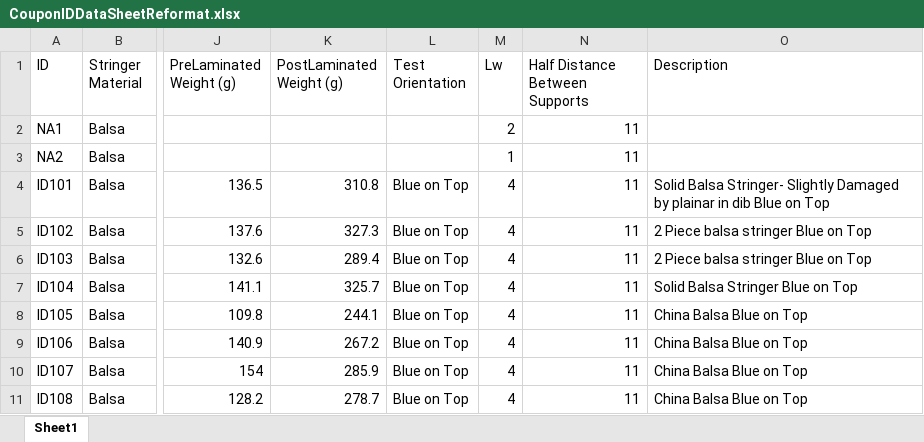
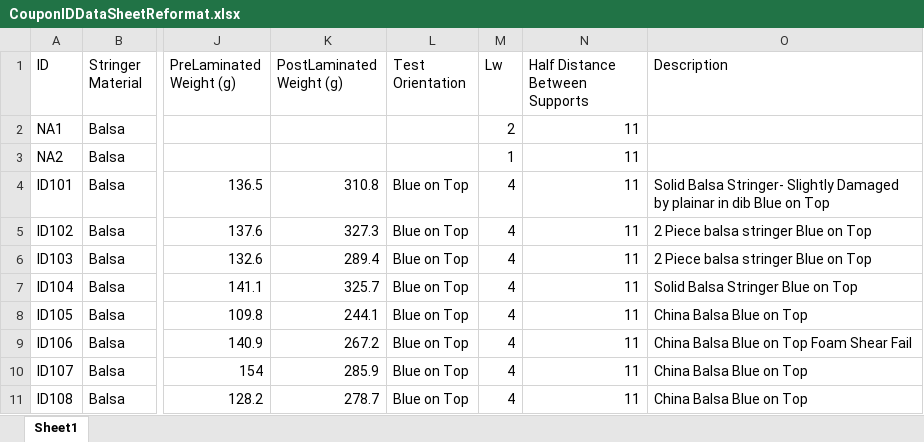
Before and after one commit to mdulansk/Surf-Composites-Starbucks-Research, an Excel workbook: CouponData/CouponIDDataSheetReformat.xlsx, sheet Sheet1, drawn as a sheet; only a part is shown, gaps mark what is left out; values as stored, in another font and other column widths than the file's, no borders; the diff names each change by its address in the sheet, - before the commit and + after, or states it on an @@ line.

```diff
--- a/CouponData/CouponIDDataSheetReformat.xlsx (sheet Sheet1)
+++ b/CouponData/CouponIDDataSheetReformat.xlsx (sheet Sheet1)
-O9 (Description): China Balsa Blue on Top
+O9 (Description): China Balsa Blue on Top Foam Shear Fail
```
Also changed, not shown: 6 other files.
